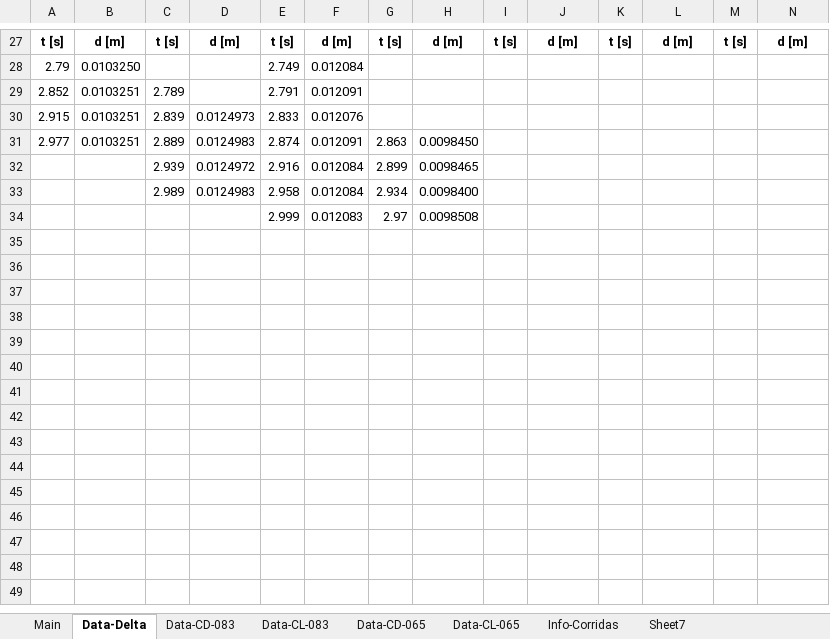
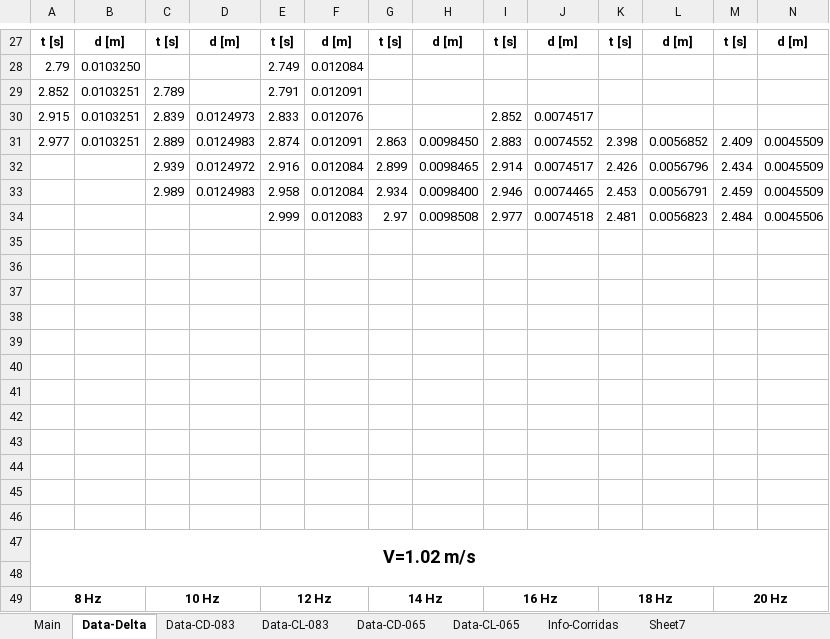
Before and after one commit to AndresPedemonteFIUBA/alaBatiente, an Excel workbook: Resultados/ResultadosPostanewDomain.xlsx, sheet Data-Delta, drawn as a sheet; only a part is shown, gaps mark what is left out; values as stored, in another font and other column widths than the file's, no borders; addresses are those after the commit; the diff covers the shown part only; the diff names each change by its address in the sheet, - before the commit and + after, or states it on an @@ line.

```diff
--- a/Resultados/ResultadosPostanewDomain.xlsx (sheet Data-Delta)
+++ b/Resultados/ResultadosPostanewDomain.xlsx (sheet Data-Delta)
-I30: (empty)
+I30: 2.852
-J30: (empty)
+J30: 0.0074517
-I31: (empty)
+I31: 2.883
-J31: (empty)
+J31: 0.0074552
-K31: (empty)
+K31: 2.398
-L31: (empty)
+L31: 0.0056852
-M31: (empty)
+M31: 2.409
-N31: (empty)
+N31: 0.0045509
+row 32:  |  | 2.939 | 0.0124972 | 2.916 | 0.012084 | 2.899 | 0.0098465 | 2.914 | 0.0074517 | 2.426 | 0.0056796 | 2.434 | 0.0045509
+row 33:  |  | 2.989 | 0.0124983 | 2.958 | 0.012084 | 2.934 | 0.0098400 | 2.946 | 0.0074465 | 2.453 | 0.0056791 | 2.459 | 0.0045509
+row 34:  |  |  |  | 2.999 | 0.012083 | 2.97 | 0.0098508 | 2.977 | 0.0074518 | 2.481 | 0.0056823 | 2.484 | 0.0045506
-row 35:  |  | 2.939 | 0.0124972 | 2.916 | 0.012084 | 2.899 | 0.0098465
+row 35: (empty)
-row 36:  |  | 2.989 | 0.0124983 | 2.958 | 0.012084 | 2.934 | 0.0098400
+row 36: (empty)
-row 37:  |  |  |  | 2.999 | 0.012083 | 2.97 | 0.0098508
+row 37: (empty)
+row 38: (empty)
+row 39: (empty)
+row 40: (empty)
+row 41: (empty)
+row 42: (empty)
+row 43: (empty)
+row 44: (empty)
+row 45: (empty)
+row 46: (empty)
+row 47: V=1.02 m/s
+row 48: (empty)
+row 49: 8 Hz |  | 10 Hz |  | 12 Hz |  | 14 Hz |  | 16 Hz |  | 18 Hz |  | 20 Hz
```
Also changed, not shown: 8 added rows elsewhere in this sheet, sheet Sheet7, sheet Data-CL-065, sheet Data-CD-065, sheet Main, sheet Info-Corridas, formulas that keep their value, 7 other files.
